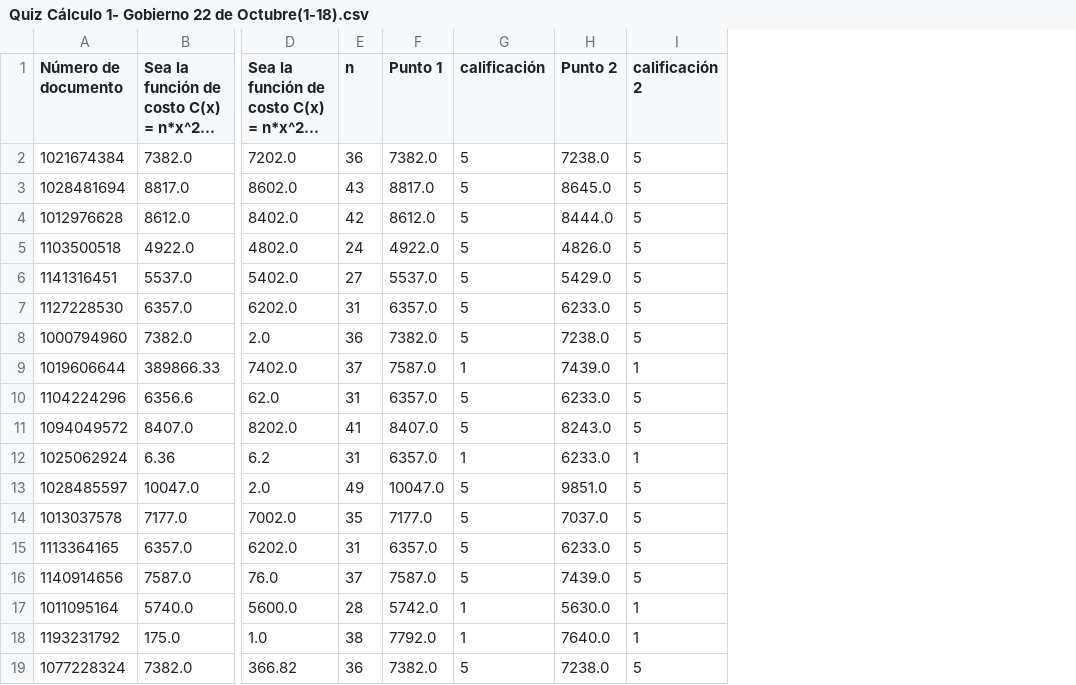
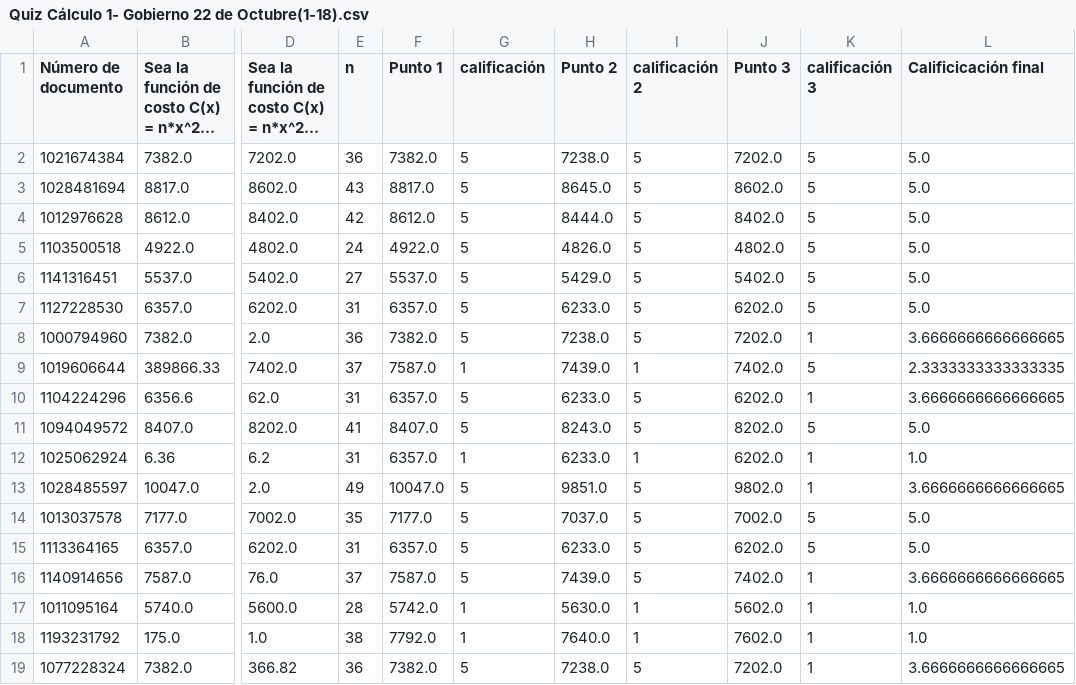
Before and after one commit to KarenTorres28/Proyecto_Final_Grupo_10, a CSV file: pandas/Quiz Cálculo 1- Gobierno 22 de Octubre(1-18).csv, drawn as a sheet; only a part is shown, gaps mark what is left out; long unchanged cells end in …; the diff names each change by its address in the sheet, - before the commit and + after, or states it on an @@ line.

Commit message:
Puntos 2,3 y 4 estudiante Nicolas Alonso

```diff
--- a/pandas/Quiz Cálculo 1- Gobierno 22 de Octubre(1-18).csv
+++ b/pandas/Quiz Cálculo 1- Gobierno 22 de Octubre(1-18).csv
+column J (Punto 3), rows 2-19: 7202.0 | 8602.0 | 8402.0 | 4802.0 | 5402.0 | 6202.0 | 7202.0 | 7402.0 | 6202.0 | 8202.0 | 6202.0 | 9802.0 | 7002.0 | 6202.0 | 7402.0 | 5602.0 | 7602.0 | 7202.0
+column K (calificación 3), rows 2-19: 5 | 5 | 5 | 5 | 5 | 5 | 1 | 5 | 1 | 5 | 1 | 1 | 5 | 5 | 1 | 1 | 1 | 1
+column L (Calificicación final), rows 2-19: 5.0 | 5.0 | 5.0 | 5.0 | 5.0 | 5.0 | 3.6666666666666665 | 2.3333333333333335 | 3.6666666666666665 | 5.0 | 1.0 | 3.6666666666666665 | 5.0 | 5.0 | 3.6666666666666665 | 1.0 | 1.0 | 3.6666666666666665
```
